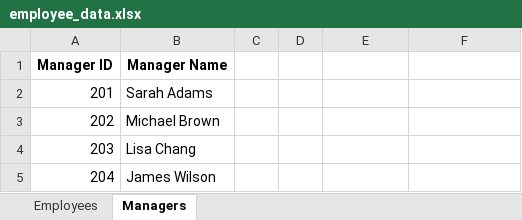
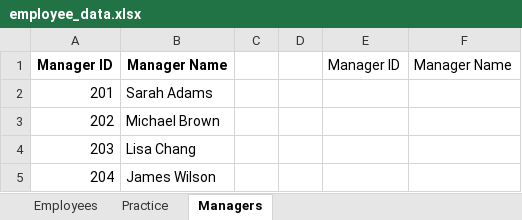
Before and after one commit to MitVinay/Learn_excel, an Excel workbook: Session 2/employee_data.xlsx, sheet Managers, drawn as a sheet; values as stored, in another font and other column widths than the file's, no borders; table styles not drawn; the diff names each change by its address in the sheet, - before the commit and + after, or states it on an @@ line.

```diff
--- a/Session 2/employee_data.xlsx (sheet Managers)
+++ b/Session 2/employee_data.xlsx (sheet Managers)
+sheet tab: Practice
-E1: (empty)
+E1: Manager ID
-F1: (empty)
+F1: Manager Name
```
Also changed, not shown: 6 other files.
